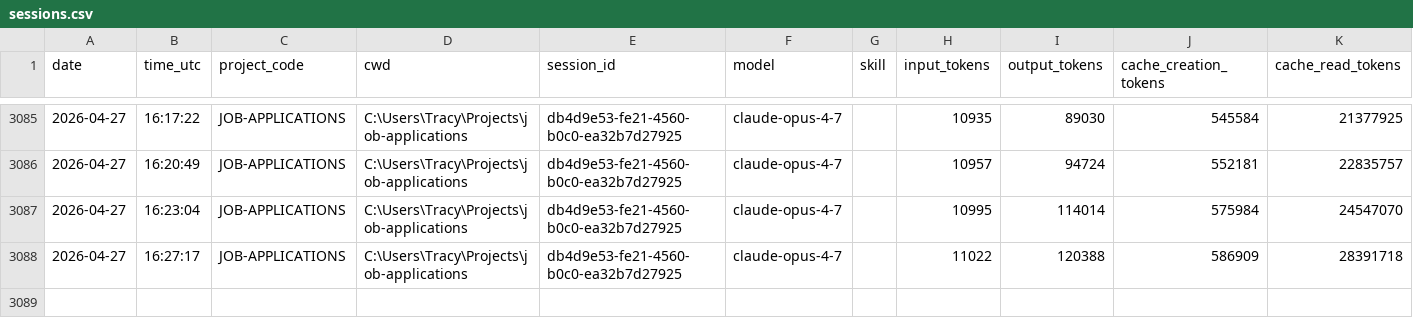
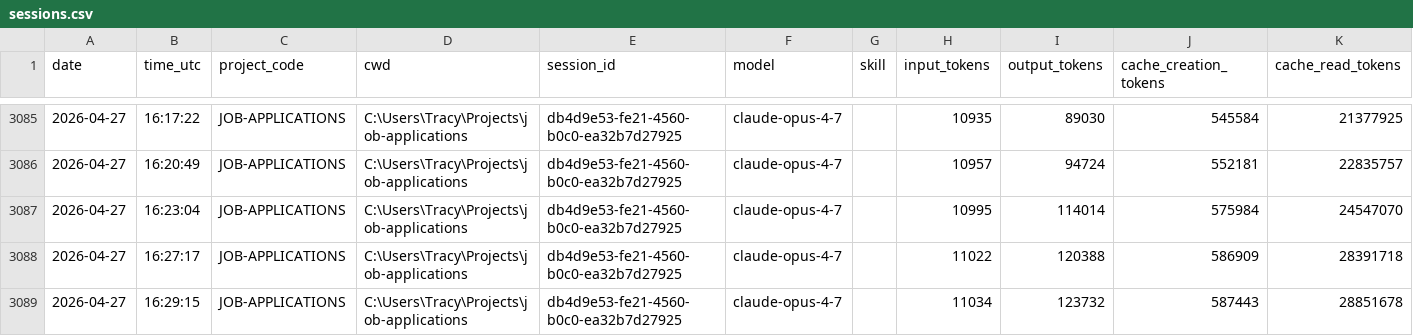
Before and after one commit to jrhoades1/claude-tracking, a CSV file: sessions.csv, drawn as a sheet; only a part is shown, gaps mark what is left out; the diff names each change by its address in the sheet, - before the commit and + after, or states it on an @@ line.

```diff
--- a/sessions.csv
+++ b/sessions.csv
+row 3089: 2026-04-27 | 16:29:15 | JOB-APPLICATIONS | C:\Users\Tracy\Projects\job-applications | db4d9e53-fe21-4560-b0c0-ea32b7d27925 | claude-opus-4-7 |  | 11034 | 123732 | 587443 | 28851678
```
Also changed, not shown: 1 other file.
